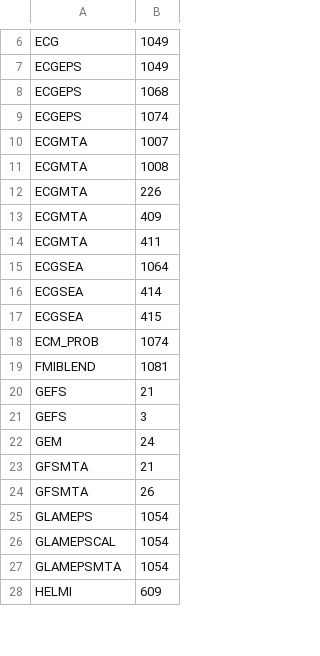
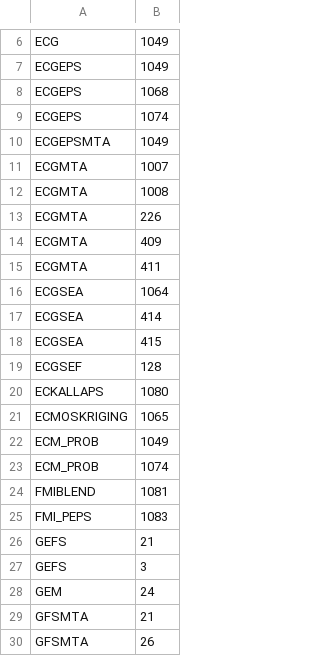
Before and after one commit to fmidev/smartmet-engine-grid, a CSV file: cfg/producers.csv, drawn as a sheet; only a part is shown, gaps mark what is left out; the shorter side is filled out with more unchanged rows; the diff covers the shown part only; the diff names each change by its address in the sheet, - before the commit and + after, or states it on an @@ line.

```diff
--- a/cfg/producers.csv
+++ b/cfg/producers.csv
+row 10: ECGEPSMTA | 1049
+row 19: ECGSEF | 128
+row 20: ECKALLAPS | 1080
+row 21: ECMOSKRIGING | 1065
+row 22: ECM_PROB | 1049
+row 25: FMI_PEPS | 1083
```
Also changed, not shown: 13 added rows, 3 removed rows and 1 edited cell elsewhere in this file, cfg/mapping_newbase_test.csv, 9 other files.
